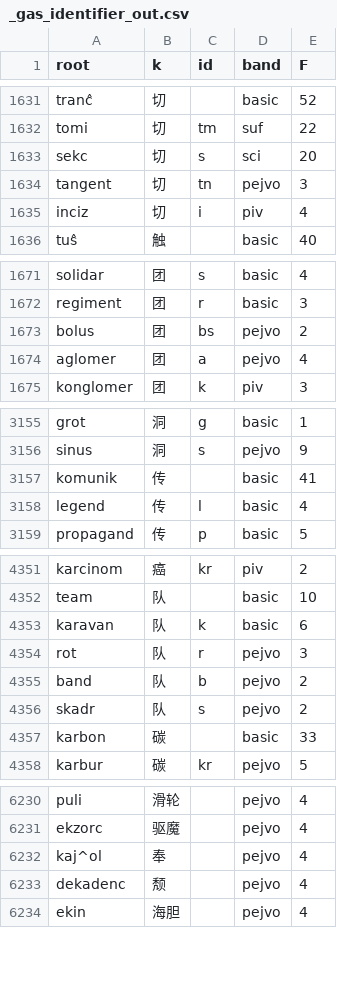
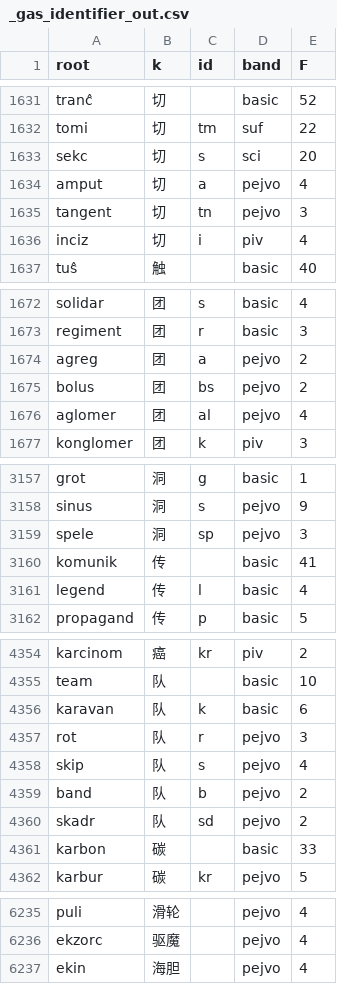
Before and after one commit to Takatakatake/kanji_assign, a CSV file: _gas_identifier_out.csv, drawn as a sheet; only a part is shown, gaps mark what is left out; the diff covers the shown part only.

```diff
--- a/_gas_identifier_out.csv
+++ b/_gas_identifier_out.csv
@@ -1633,2 +1633,3 @@
 "sekc","切","s","sci","20"
+"amput","切","a","pejvo","4"
 "tangent","切","tn","pejvo","3"
@@ -1672,4 +1673,5 @@
 "regiment","团","r","basic","3"
+"agreg","团","a","pejvo","2"
 "bolus","团","bs","pejvo","2"
-"aglomer","团","a","pejvo","4"
+"aglomer","团","al","pejvo","4"
 "konglomer","团","k","piv","3"
@@ -3156,2 +3158,3 @@
 "sinus","洞","s","pejvo","9"
+"spele","洞","sp","pejvo","3"
 "komunik","传","","basic","41"
@@ -4354,4 +4357,5 @@
 "rot","队","r","pejvo","3"
+"skip","队","s","pejvo","4"
 "band","队","b","pejvo","2"
-"skadr","队","s","pejvo","2"
+"skadr","队","sd","pejvo","2"
 "karbon","碳","","basic","33"
@@ -6231,4 +6236,2 @@
 "ekzorc","驱魔","","pejvo","4"
-"kaj^ol","奉","","pejvo","4"
-"dekadenc","颓","","pejvo","4"
 "ekin","海胆","","pejvo","4"
```
Also changed, not shown: 3 added rows and 5 removed rows elsewhere in this file, _identifier_sidecar.tsv, _kanji_map_master.tsv, 6 other files.
